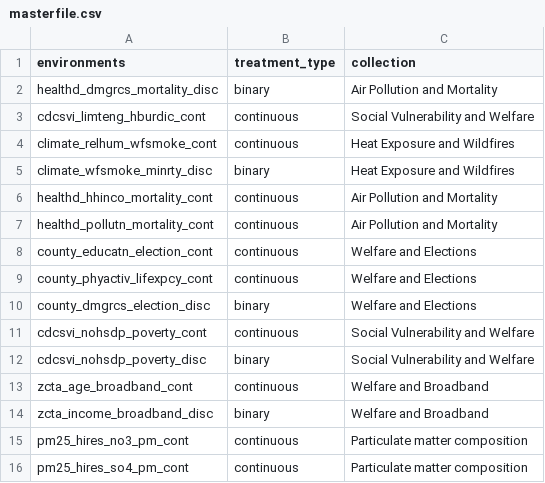
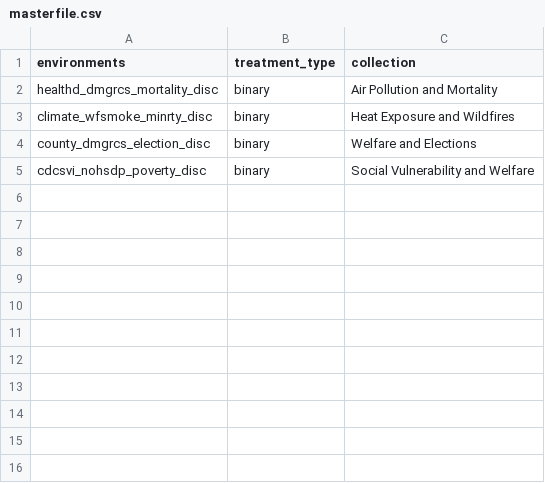
Before and after one commit to moprescu/Spatial-CI, a CSV file: benchmarks/sci/masterfile.csv, drawn as a sheet; the diff names each change by its address in the sheet, - before the commit and + after, or states it on an @@ line.

Commit message:
Updated benchmarks code

```diff
--- a/benchmarks/sci/masterfile.csv
+++ b/benchmarks/sci/masterfile.csv
-row 3: cdcsvi_limteng_hburdic_cont | continuous | Social Vulnerability and Welfare
-row 4: climate_relhum_wfsmoke_cont | continuous | Heat Exposure and Wildfires
-row 6: healthd_hhinco_mortality_cont | continuous | Air Pollution and Mortality
-row 7: healthd_pollutn_mortality_cont | continuous | Air Pollution and Mortality
-row 8: county_educatn_election_cont | continuous | Welfare and Elections
-row 9: county_phyactiv_lifexpcy_cont | continuous | Welfare and Elections
-row 11: cdcsvi_nohsdp_poverty_cont | continuous | Social Vulnerability and Welfare
-row 13: zcta_age_broadband_cont | continuous | Welfare and Broadband
-row 14: zcta_income_broadband_disc | binary | Welfare and Broadband
-row 15: pm25_hires_no3_pm_cont | continuous | Particulate matter composition
-row 16: pm25_hires_so4_pm_cont | continuous | Particulate matter composition
```
Also changed, not shown: 4 other files.
